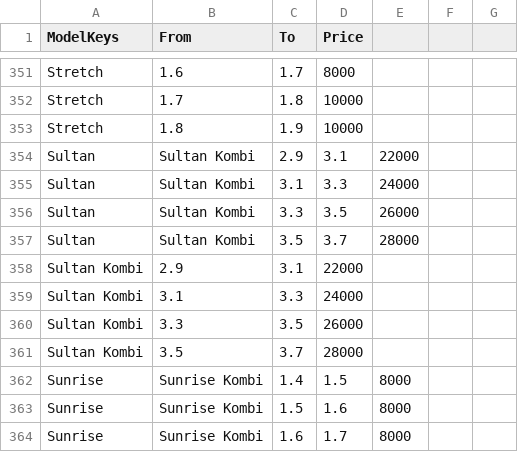
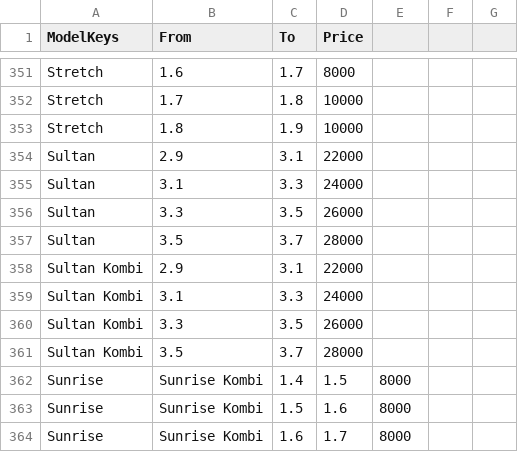
Before and after one commit to spamer7777-lgtm/777bot-dc, a CSV file: data/engine_upgrades.csv, drawn as a sheet; only a part is shown, gaps mark what is left out.

Commit message:
Update engine_upgrades.csv

```diff
--- a/data/engine_upgrades.csv
+++ b/data/engine_upgrades.csv
@@ -353,6 +353,6 @@ Stretch,1.7,1.8,10000
 Stretch,1.8,1.9,10000
-Sultan,Sultan Kombi,2.9,3.1,22000
-Sultan,Sultan Kombi,3.1,3.3,24000
-Sultan,Sultan Kombi,3.3,3.5,26000
-Sultan,Sultan Kombi,3.5,3.7,28000
+Sultan,2.9,3.1,22000
+Sultan,3.1,3.3,24000
+Sultan,3.3,3.5,26000
+Sultan,3.5,3.7,28000
 Sultan Kombi,2.9,3.1,22000
```
